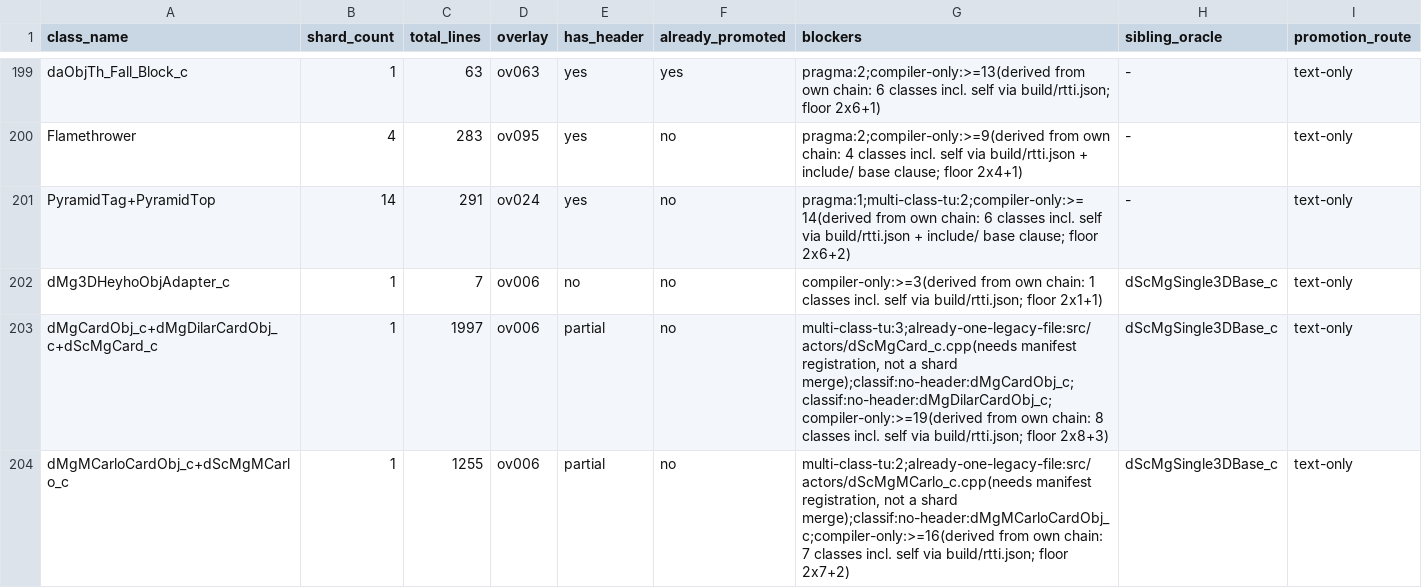
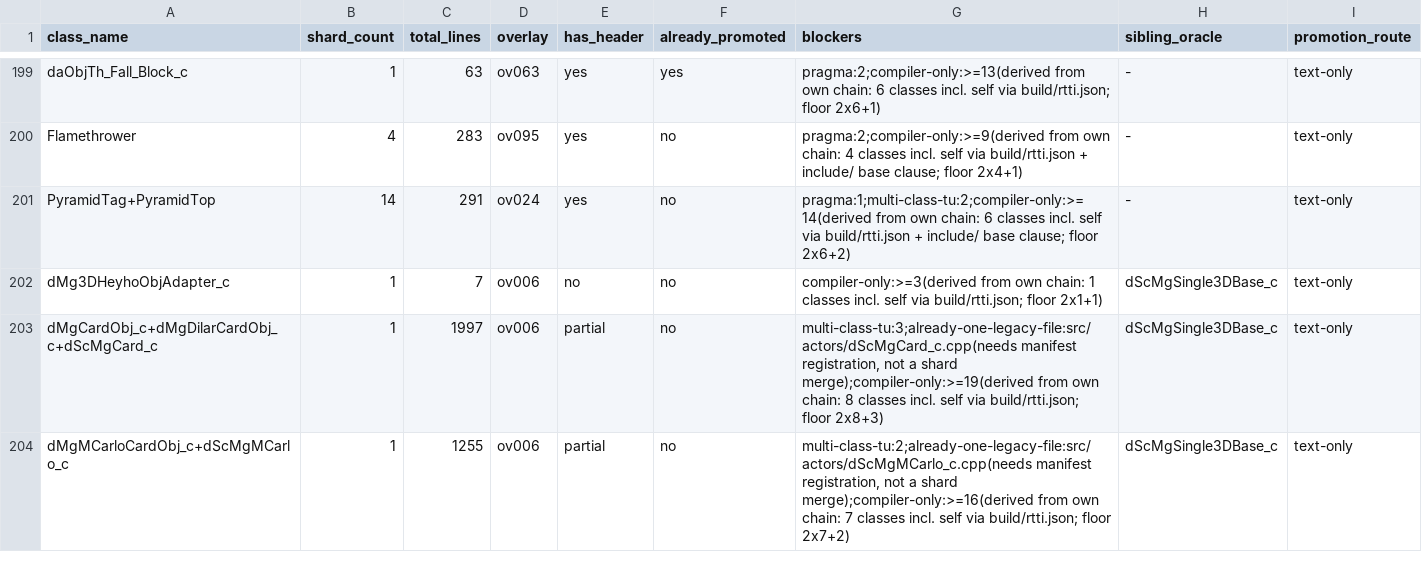
Before and after one commit to Alberto12345678999/sm64ds-decomp, a TSV file: notes/data/tu-promotion-queue.tsv, drawn as a sheet; only a part is shown, gaps mark what is left out; the diff covers the shown part only.

```diff
--- a/notes/data/tu-promotion-queue.tsv
+++ b/notes/data/tu-promotion-queue.tsv
@@ -202,3 +202,3 @@ PyramidTag+PyramidTop	14	291	ov024	yes	no	pragma:1;multi-class-tu:2;compiler-onl
 dMg3DHeyhoObjAdapter_c	1	7	ov006	no	no	compiler-only:>=3(derived from own chain: 1 classes incl. self via build/rtti.json; floor 2x1+1)	dScMgSingle3DBase_c	text-only
-dMgCardObj_c+dMgDilarCardObj_c+dScMgCard_c	1	1997	ov006	partial	no	multi-class-tu:3;already-one-legacy-file:src/actors/dScMgCard_c.cpp(needs manifest registration, not a shard merge);classif:no-header:dMgCardObj_c;classif:no-header:dMgDilarCardObj_c;compiler-only:>=19(derived from own chain: 8 classes incl. self via build/rtti.json; floor 2x8+3)	dScMgSingle3DBase_c	text-only
-dMgMCarloCardObj_c+dScMgMCarlo_c	1	1255	ov006	partial	no	multi-class-tu:2;already-one-legacy-file:src/actors/dScMgMCarlo_c.cpp(needs manifest registration, not a shard merge);classif:no-header:dMgMCarloCardObj_c;compiler-only:>=16(derived from own chain: 7 classes incl. self via build/rtti.json; floor 2x7+2)	dScMgSingle3DBase_c	text-only
+dMgCardObj_c+dMgDilarCardObj_c+dScMgCard_c	1	1997	ov006	partial	no	multi-class-tu:3;already-one-legacy-file:src/actors/dScMgCard_c.cpp(needs manifest registration, not a shard merge);compiler-only:>=19(derived from own chain: 8 classes incl. self via build/rtti.json; floor 2x8+3)	dScMgSingle3DBase_c	text-only
+dMgMCarloCardObj_c+dScMgMCarlo_c	1	1255	ov006	partial	no	multi-class-tu:2;already-one-legacy-file:src/actors/dScMgMCarlo_c.cpp(needs manifest registration, not a shard merge);compiler-only:>=16(derived from own chain: 7 classes incl. self via build/rtti.json; floor 2x7+2)	dScMgSingle3DBase_c	text-only
```
Also changed, not shown: 19 edited cells elsewhere in this file, 1 other file.
